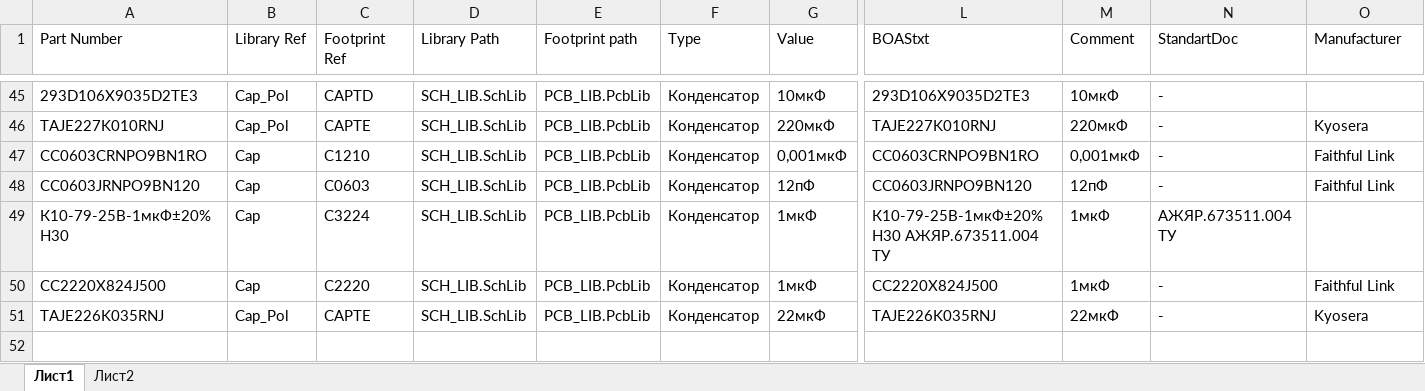
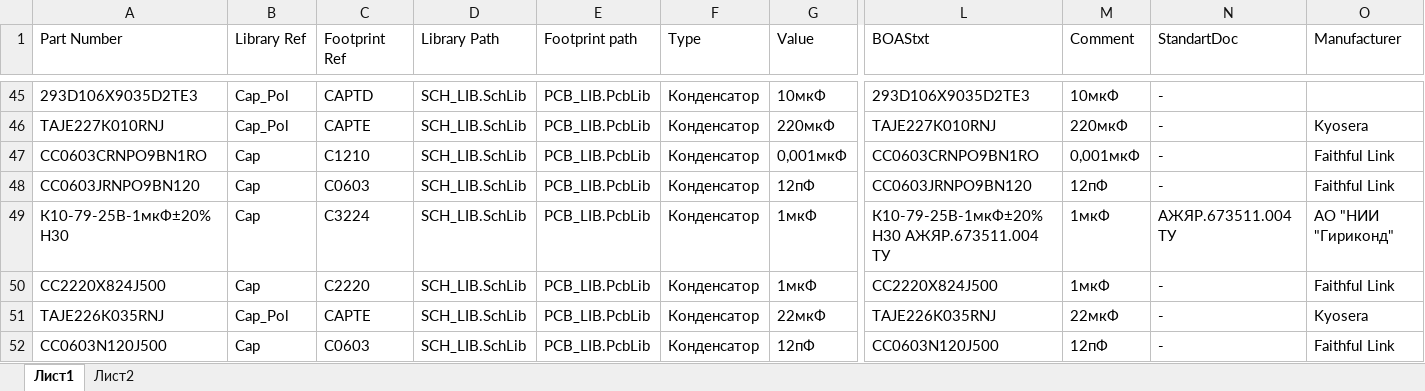
Before and after one commit to work5lov/LibrariesGOST, an Excel workbook: CapGOST.xlsx, sheet Лист1, drawn as a sheet; only a part is shown, gaps mark what is left out; values as stored, in another font and other column widths than the file's, no borders; rows hold the shown columns only; the diff names each change by its address in the sheet, - before the commit and + after, or states it on an @@ line.

```diff
--- a/CapGOST.xlsx (sheet Лист1)
+++ b/CapGOST.xlsx (sheet Лист1)
-O49 (Manufacturer): (empty)
+O49 (Manufacturer): АО "НИИ "Гириконд"
+row 52: CC0603N120J500 | Cap | C0603 | SCH_LIB.SchLib | PCB_LIB.PcbLib | Конденсатор | 12пФ | CC0603N120J500 | 12пФ | - | Faithful Link
```
Also changed, not shown: ICGOST.xlsx, ResGOST.xlsx, 3 other files.
